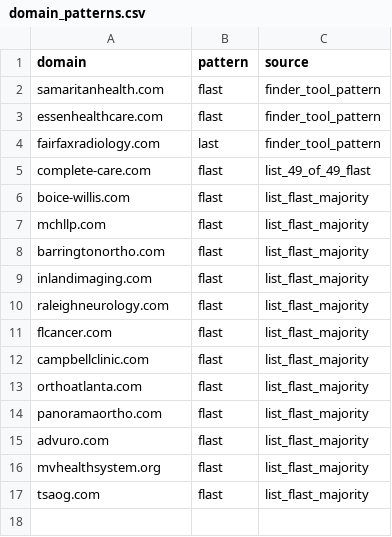
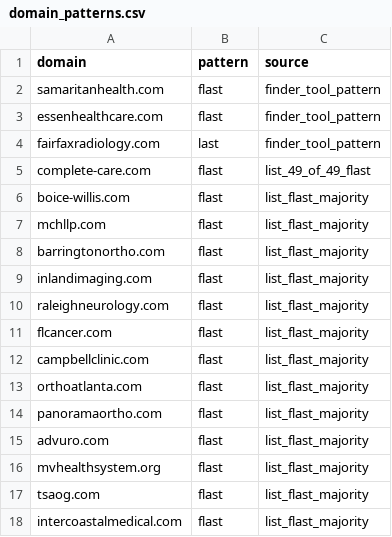
Before and after one commit to himanshu95552/Claude-Projects, a CSV file: tools/data/domain_patterns.csv, drawn as a sheet.

```diff
--- a/tools/data/domain_patterns.csv
+++ b/tools/data/domain_patterns.csv
@@ -17 +17,2 @@ mvhealthsystem.org,flast,list_flast_majority
 tsaog.com,flast,list_flast_majority
+intercoastalmedical.com,flast,list_flast_majority
```
Also changed, not shown: 1 other file.
